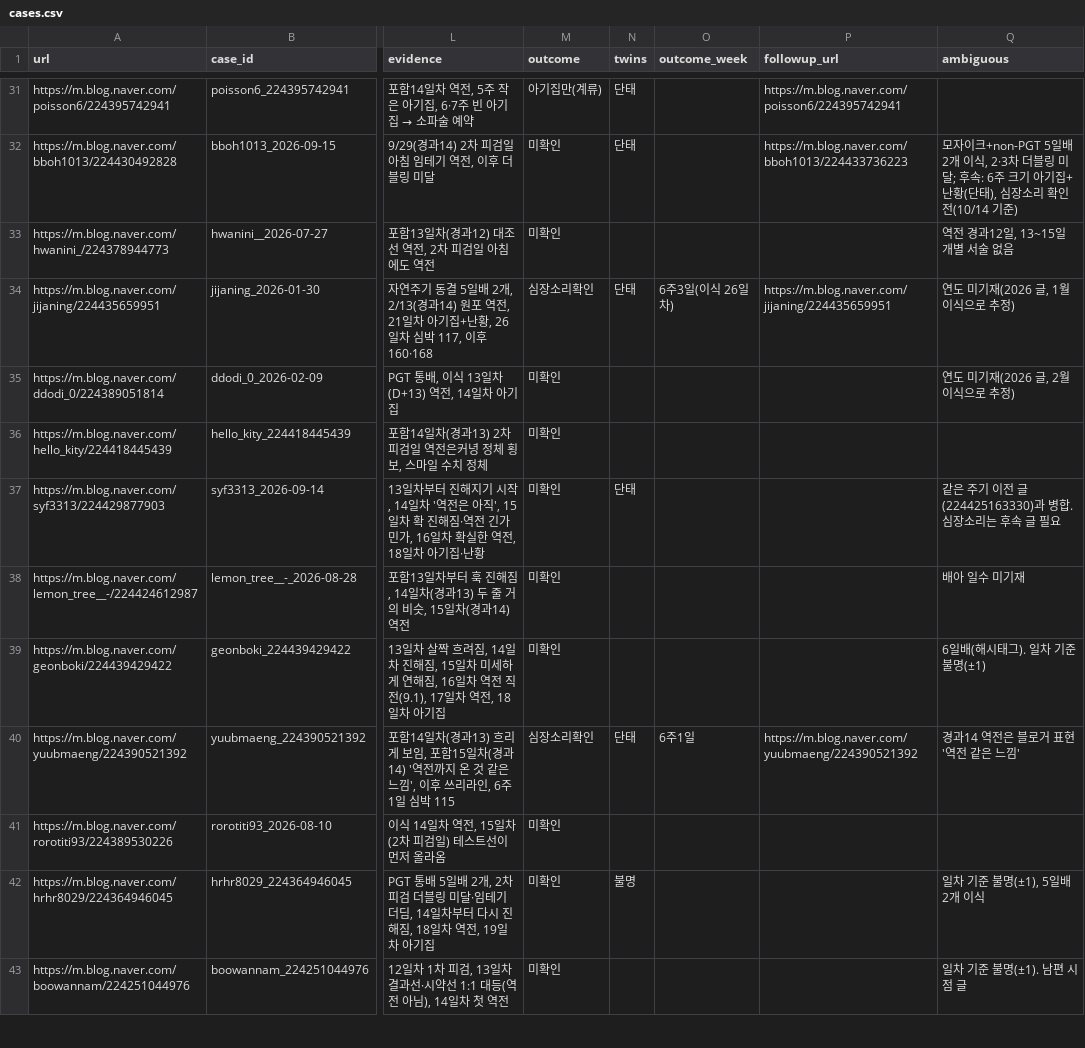
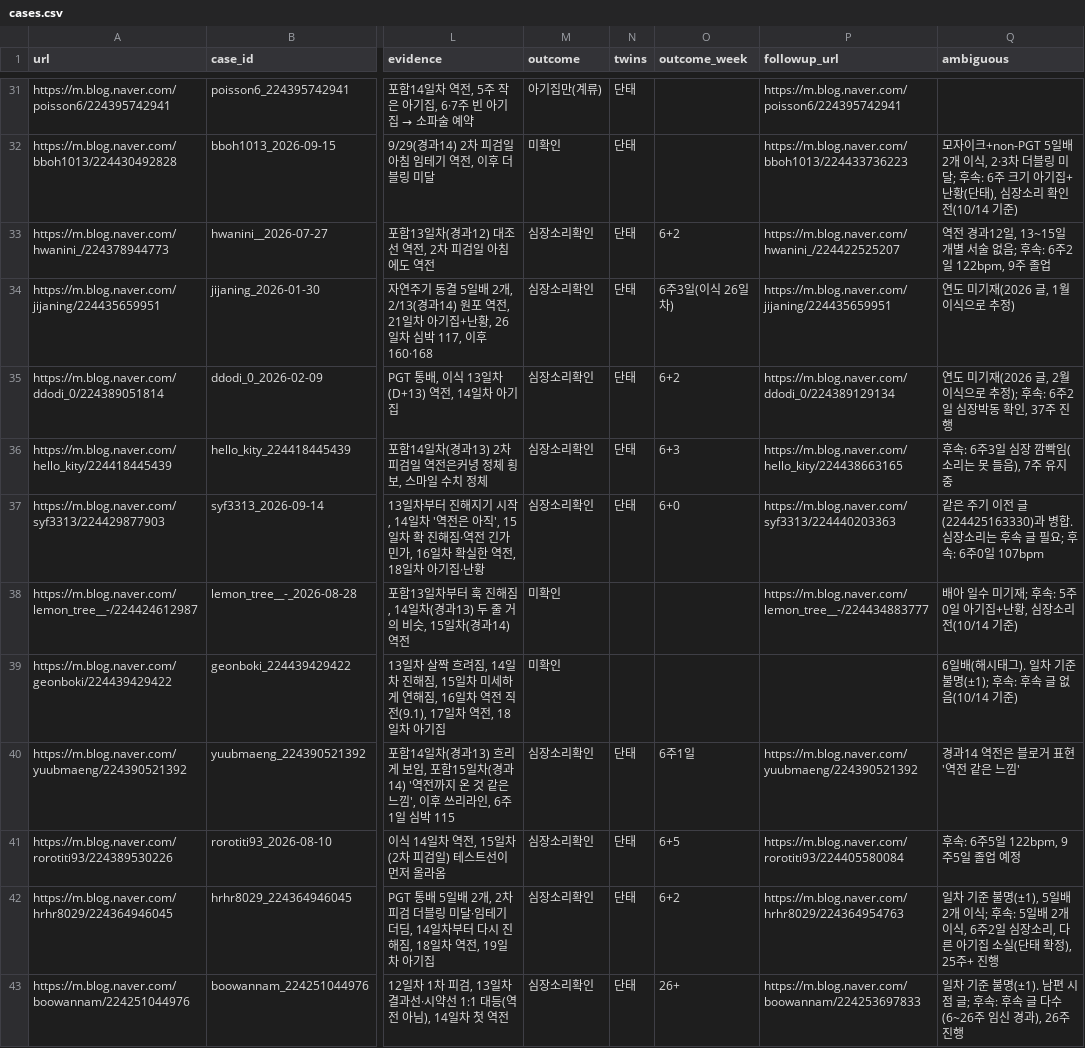
Before and after one commit to YoSebChoi/YoSebChoi, a CSV file: ivf-blog/data/cases.csv, drawn as a sheet; only a part is shown, gaps mark what is left out; the diff covers the shown part only; the diff names each change by its address in the sheet, - before the commit and + after, or states it on an @@ line.

```diff
--- a/ivf-blog/data/cases.csv
+++ b/ivf-blog/data/cases.csv
-M33 (outcome): 미확인
+M33 (outcome): 심장소리확인
-N33 (twins): (empty)
+N33 (twins): 단태
-O33 (outcome_week): (empty)
+O33 (outcome_week): 6+2
-P33 (followup_url): (empty)
+P33 (followup_url): https://m.blog.naver.com/hwanini_/224422525207
-Q33 (ambiguous): 역전 경과12일, 13~15일 개별 서술 없음
+Q33 (ambiguous): 역전 경과12일, 13~15일 개별 서술 없음; 후속: 6주2일 122bpm, 9주 졸업
-M35:M37 (outcome): 미확인
+M35:M37 (outcome): 심장소리확인
-N35:N36 (twins): (empty)
+N35:N36 (twins): 단태
-O35 (outcome_week): (empty)
+O35 (outcome_week): 6+2
-P35 (followup_url): (empty)
+P35 (followup_url): https://m.blog.naver.com/ddodi_0/224389129134
-Q35 (ambiguous): 연도 미기재(2026 글, 2월 이식으로 추정)
+Q35 (ambiguous): 연도 미기재(2026 글, 2월 이식으로 추정); 후속: 6주2일 심장박동 확인, 37주 진행
-O36 (outcome_week): (empty)
+O36 (outcome_week): 6+3
-P36 (followup_url): (empty)
+P36 (followup_url): https://m.blog.naver.com/hello_kity/224438663165
-Q36 (ambiguous): (empty)
+Q36 (ambiguous): 후속: 6주3일 심장 깜빡임(소리는 못 들음), 7주 유지 중
-O37 (outcome_week): (empty)
+O37 (outcome_week): 6+0
-P37 (followup_url): (empty)
+P37 (followup_url): https://m.blog.naver.com/syf3313/224440203363
-Q37 (ambiguous): …글 필요
+Q37 (ambiguous): …글 필요; 후속: 6주0일 107bpm
-P38 (followup_url): (empty)
+P38 (followup_url): https://m.blog.naver.com/lemon_tree__-/224434883777
-Q38 (ambiguous): 배아 일수 미기재
+Q38 (ambiguous): 배아 일수 미기재; 후속: 5주0일 아기집+난황, 심장소리 전(10/14 기준)
-Q39 (ambiguous): 6일배(해시태그). 일차 기준 불명(±1)
+Q39 (ambiguous): 6일배(해시태그). 일차 기준 불명(±1); 후속: 후속 글 없음(10/14 기준)
-M41:M43 (outcome): 미확인
+M41:M43 (outcome): 심장소리확인
-N41 (twins): (empty)
+N41 (twins): 단태
-O41 (outcome_week): (empty)
+O41 (outcome_week): 6+5
-P41 (followup_url): (empty)
+P41 (followup_url): https://m.blog.naver.com/rorotiti93/224405580084
-Q41 (ambiguous): (empty)
+Q41 (ambiguous): 후속: 6주5일 122bpm, 9주5일 졸업 예정
-N42 (twins): 불명
+N42 (twins): 단태
-O42 (outcome_week): (empty)
+O42 (outcome_week): 6+2
-P42 (followup_url): (empty)
+P42 (followup_url): https://m.blog.naver.com/hrhr8029/224364954763
-Q42 (ambiguous): …개 이식
+Q42 (ambiguous): …개 이식; 후속: 5일배 2개 이식, 6주2일 심장소리, 다른 아기집 소실(단태 확정), 25주+ 진행
-N43 (twins): (empty)
+N43 (twins): 단태
-O43 (outcome_week): (empty)
+O43 (outcome_week): 26+
-P43 (followup_url): (empty)
+P43 (followup_url): https://m.blog.naver.com/boowannam/224253697833
-Q43 (ambiguous): 일차 기준 불명(±1). 남편 시점 글
+Q43 (ambiguous): 일차 기준 불명(±1). 남편 시점 글; 후속: 후속 글 다수(6~26주 임신 경과), 26주 진행
```
Also changed, not shown: 103 edited cells elsewhere in this file, 1 other file.
